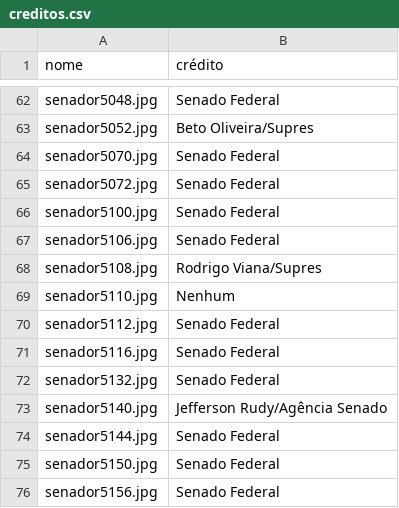
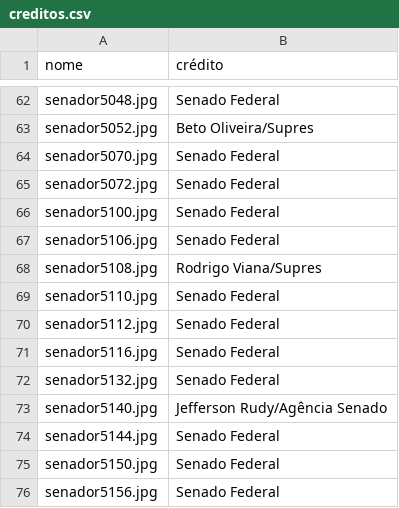
Before and after one commit to RobStelling/senado, a CSV file: csv/creditos.csv, drawn as a sheet; only a part is shown, gaps mark what is left out.

```diff
--- a/csv/creditos.csv
+++ b/csv/creditos.csv
@@ -68,3 +68,3 @@ senador5106.jpg,Senado Federal
 senador5108.jpg,Rodrigo Viana/Supres
-senador5110.jpg,Nenhum
+senador5110.jpg,Senado Federal
 senador5112.jpg,Senado Federal
```
Also changed, not shown: csv/gastoEstados.csv, csv/gastoPartidos.csv, 15 other files.
